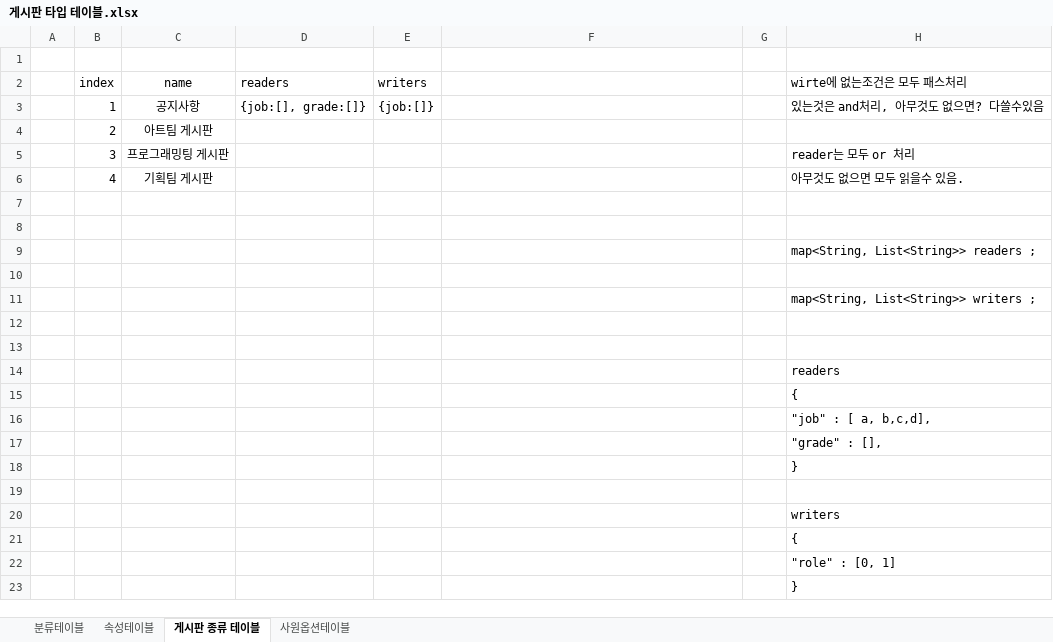
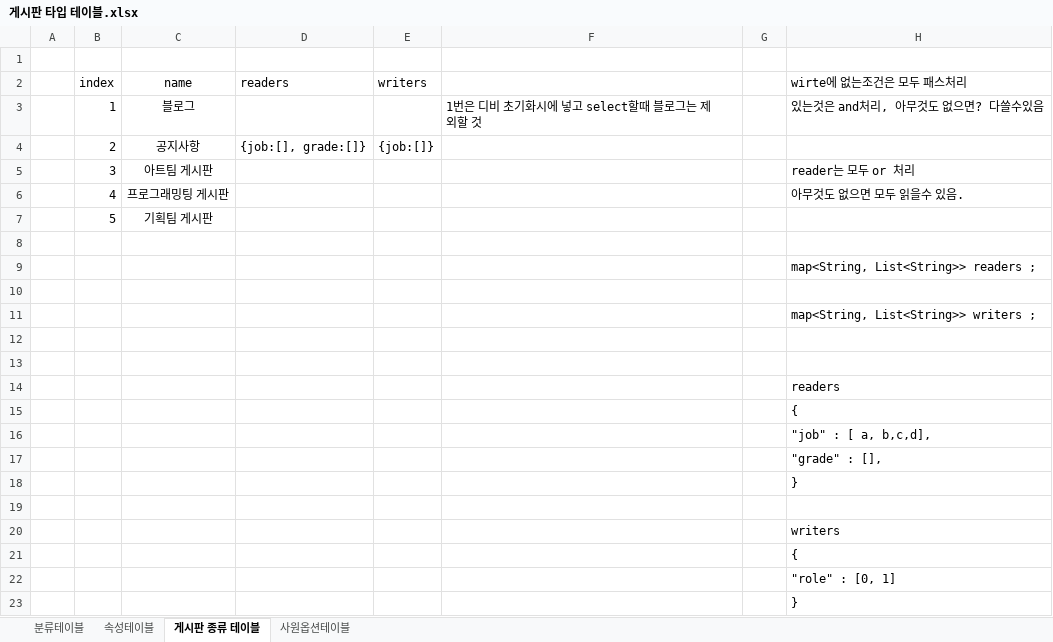
Before and after one commit to juhyeonjong2/EzenCompany, an Excel workbook: Documents/5. 설계/3. 데이터베이스/게시판 타입 테이블.xlsx, sheet 게시판 종류 테이블, drawn as a sheet; values as stored, in another font and other column widths than the file's, no borders; removed rows and columns are numbered as before the commit, all else as after; the diff names each change by its address in the sheet, - before the commit and + after, or states it on an @@ line.

Commit message:
DB 테이블 설계 참고 시트 수정
블로그는 1번

```diff
--- a/Documents/5. 설계/3. 데이터베이스/게시판 타입 테이블.xlsx (sheet 게시판 종류 테이블)
+++ b/Documents/5. 설계/3. 데이터베이스/게시판 타입 테이블.xlsx (sheet 게시판 종류 테이블)
+row 3:  | 1 | 블로그 |  |  | 1번은 디비 초기화시에 넣고 select할때 블로그는 제외할 것 |  | 있는것은 and처리, 아무것도 없으면? 다쓸수있음
-B4 (index): 1
+B4 (index): 2
-H4 (wirte에 없는조건은 모두 패스처리): 있는것은 and처리, 아무것도 없으면? 다쓸수있음
+H4 (wirte에 없는조건은 모두 패스처리): (empty)
-row 4:  | 2 | 아트팀 게시판
-C5 (name): 프로그래밍팅 게시판
+C5 (name): 아트팀 게시판
-C6 (name): 기획팀 게시판
+C6 (name): 프로그래밍팅 게시판
-row 7: (empty)
+row 7:  | 5 | 기획팀 게시판
```
